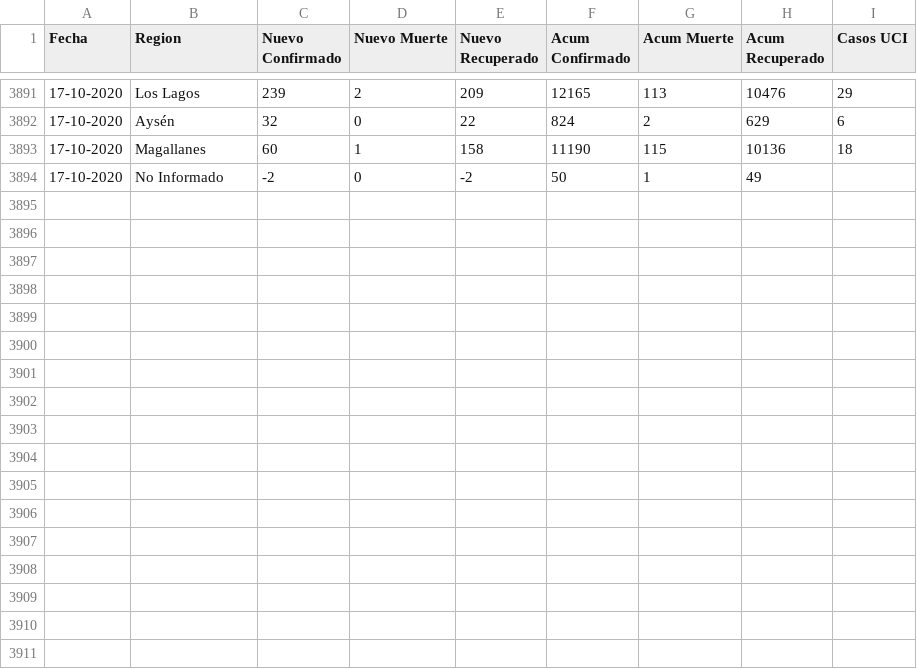
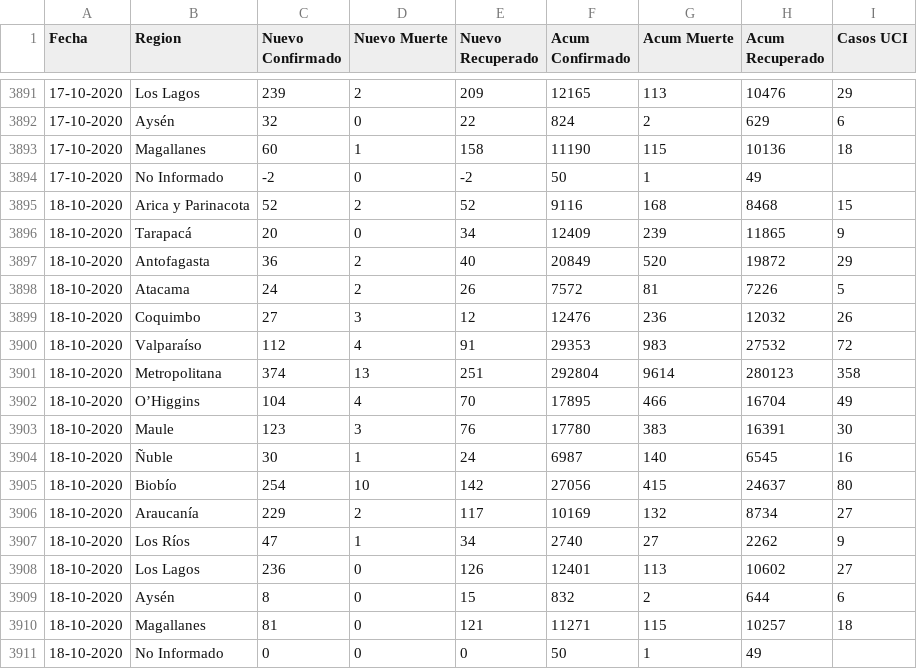
Before and after one commit to ivanMSC/COVID19_Chile, a CSV file: covid19_chile.csv, drawn as a sheet; only a part is shown, gaps mark what is left out.

Commit message:
2020-10-18

```diff
--- a/covid19_chile.csv
+++ b/covid19_chile.csv
@@ -3894 +3894,18 @@ Fecha,Region,Nuevo Confirmado,Nuevo Muerte,Nuevo Recuperado,Acum Confirmado,Acum
 17-10-2020,No Informado,-2,0,-2,50,1,49,
+18-10-2020,Arica y Parinacota,52,2,52,9116,168,8468,15
+18-10-2020,Tarapacá,20,0,34,12409,239,11865,9
+18-10-2020,Antofagasta,36,2,40,20849,520,19872,29
+18-10-2020,Atacama,24,2,26,7572,81,7226,5
+18-10-2020,Coquimbo,27,3,12,12476,236,12032,26
+18-10-2020,Valparaíso,112,4,91,29353,983,27532,72
+18-10-2020,Metropolitana,374,13,251,292804,9614,280123,358
+18-10-2020,O’Higgins,104,4,70,17895,466,16704,49
+18-10-2020,Maule,123,3,76,17780,383,16391,30
+18-10-2020,Ñuble,30,1,24,6987,140,6545,16
+18-10-2020,Biobío,254,10,142,27056,415,24637,80
+18-10-2020,Araucanía,229,2,117,10169,132,8734,27
+18-10-2020,Los Ríos,47,1,34,2740,27,2262,9
+18-10-2020,Los Lagos,236,0,126,12401,113,10602,27
+18-10-2020,Aysén,8,0,15,832,2,644,6
+18-10-2020,Magallanes,81,0,121,11271,115,10257,18
+18-10-2020,No Informado,0,0,0,50,1,49,
```
